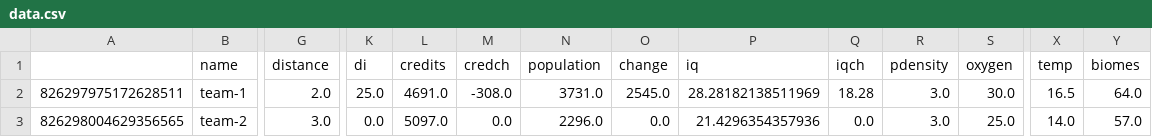
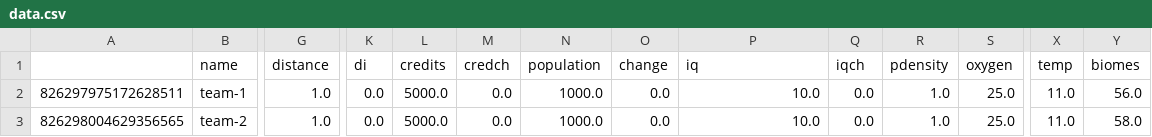
Before and after one commit to SaaamV/Goldilocks-Gamble, a CSV file: DiscordBot/data.csv, drawn as a sheet; only a part is shown, gaps mark what is left out; the diff covers the shown part only; the diff names each change by its address in the sheet, - before the commit and + after, or states it on an @@ line.

```diff
--- a/DiscordBot/data.csv
+++ b/DiscordBot/data.csv
-G2 (distance): 2.0
+G2 (distance): 1.0
-K2 (di): 25.0
+K2 (di): 0.0
-L2 (credits): 4691.0
+L2 (credits): 5000.0
-M2 (credch): -308.0
+M2 (credch): 0.0
-N2 (population): 3731.0
+N2 (population): 1000.0
-O2 (change): 2545.0
+O2 (change): 0.0
-P2 (iq): 28.28182138511969
+P2 (iq): 10.0
-Q2 (iqch): 18.28
+Q2 (iqch): 0.0
-R2:R3 (pdensity): 3.0
+R2:R3 (pdensity): 1.0
-S2 (oxygen): 30.0
+S2 (oxygen): 25.0
-X2 (temp): 16.5
+X2 (temp): 11.0
-Y2 (biomes): 64.0
+Y2 (biomes): 56.0
-G3 (distance): 3.0
+G3 (distance): 1.0
-L3 (credits): 5097.0
+L3 (credits): 5000.0
-N3 (population): 2296.0
+N3 (population): 1000.0
-P3 (iq): 21.4296354357936
+P3 (iq): 10.0
-X3 (temp): 14.0
+X3 (temp): 11.0
-Y3 (biomes): 57.0
+Y3 (biomes): 58.0
```
Also changed, not shown: 4 edited cells elsewhere in this file, 4 other files.
